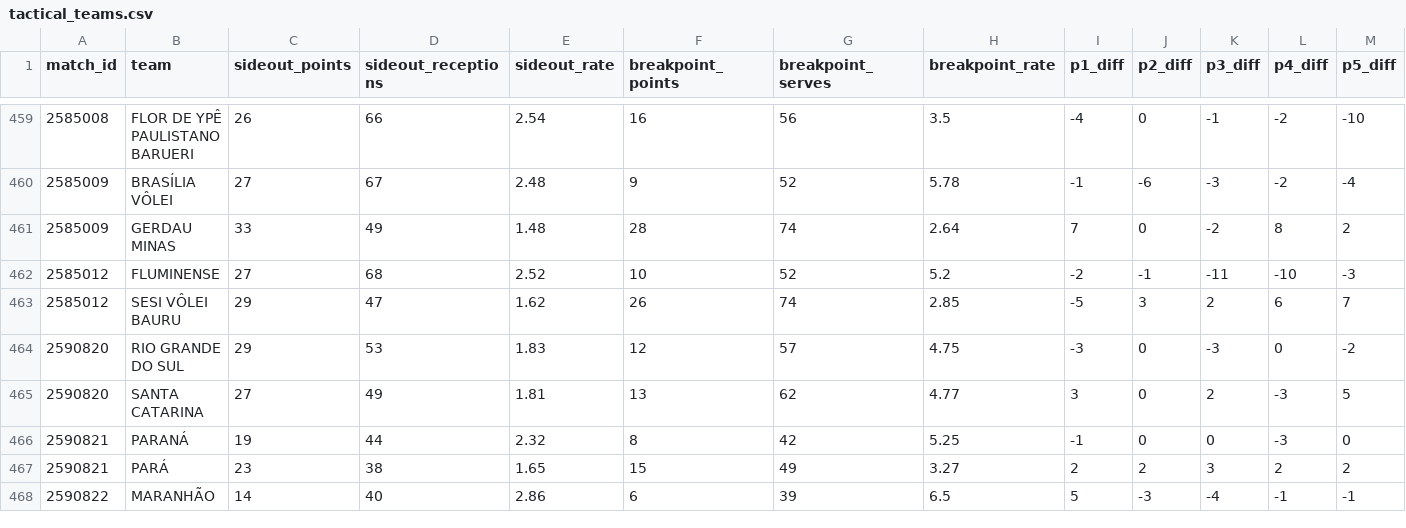
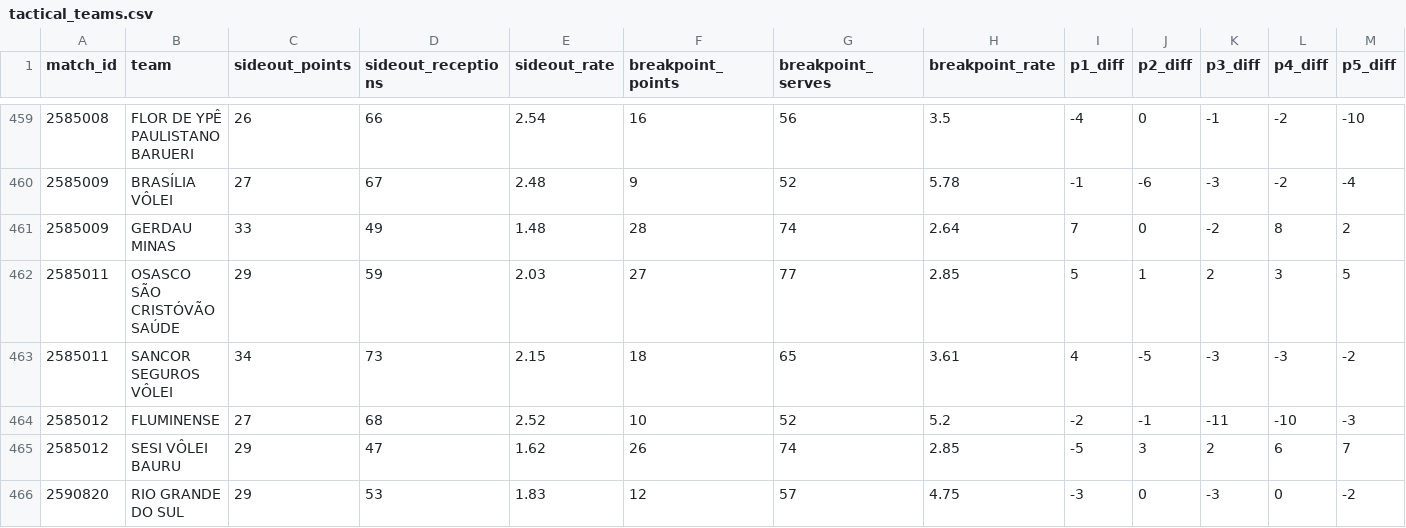
Before and after one commit to lucaaregis4r-ops/Dados-Voleibr, a CSV file: exports/tactical_teams.csv, drawn as a sheet; only a part is shown, gaps mark what is left out; the shorter side is filled out with more unchanged rows; rows hold the shown columns only; the diff names each change by its address in the sheet, - before the commit and + after, or states it on an @@ line.

```diff
--- a/exports/tactical_teams.csv
+++ b/exports/tactical_teams.csv
+row 462: 2585011 | OSASCO SÃO CRISTÓVÃO SAÚDE | 29 | 59 | 2.03 | 27 | 77 | 2.85 | 5 | 1 | 2 | 3 | 5
+row 463: 2585011 | SANCOR SEGUROS VÔLEI | 34 | 73 | 2.15 | 18 | 65 | 3.61 | 4 | -5 | -3 | -3 | -2
```
Also changed, not shown: exports/matches.csv, exports/players.csv, 39 other files.
